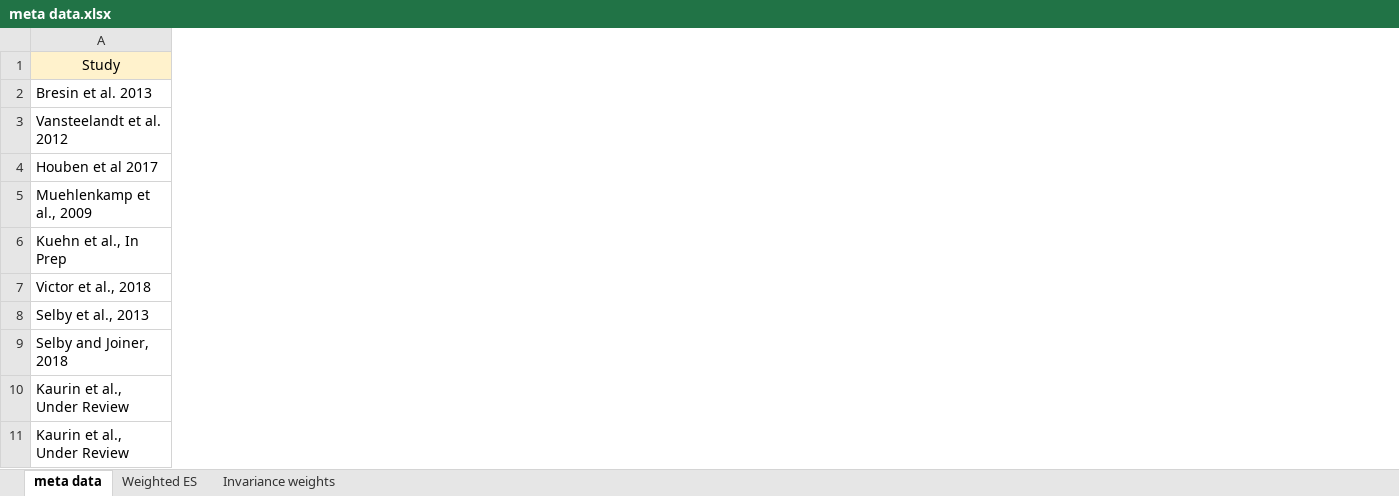
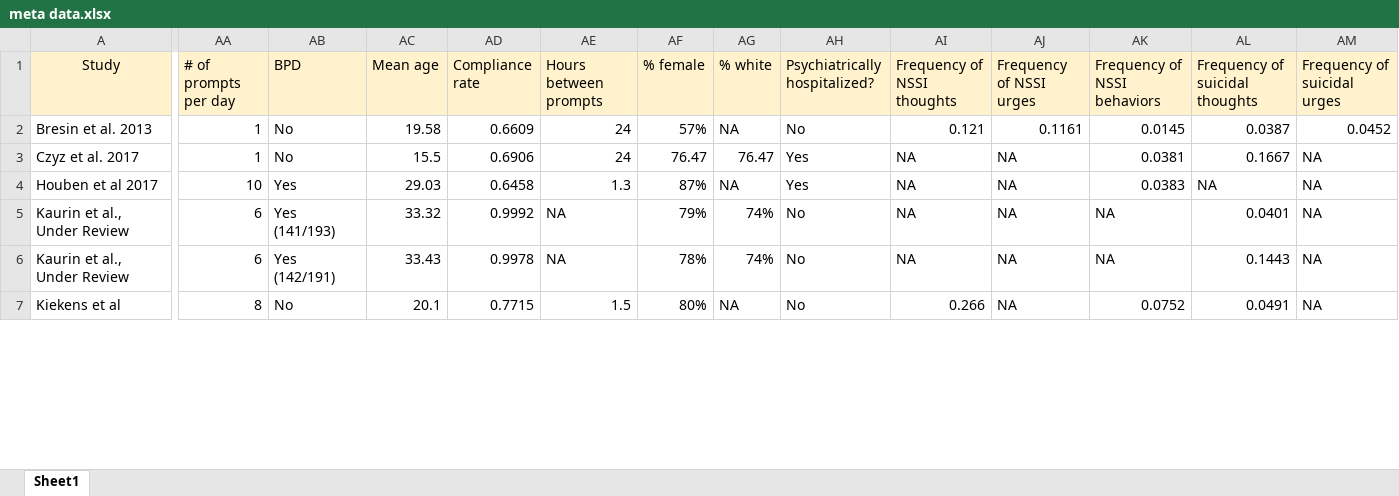
Before and after one commit to kskuehn/NA-SITB_meta, an Excel workbook: Data/meta data.xlsx, sheet Sheet1, drawn as a sheet; only a part is shown, gaps mark what is left out; values as stored, in another font and other column widths than the file's, no borders; removed rows and columns are numbered as before the commit, all else as after; rows hold the shown columns only; the diff covers the shown part only; the diff names each change by its address in the sheet, - before the commit and + after, or states it on an @@ line.

```diff
--- a/Data/meta data.xlsx (sheet Sheet1)
+++ b/Data/meta data.xlsx (sheet Sheet1)
-sheet tab: meta data
+sheet tab: Sheet1
-sheet tab: Weighted ES
-sheet tab: Invariance weights
+column AA (# of prompts per day), row 2: 1; rows 4-6: 10 | 6 | 6
+column AB (BPD), row 2: No; rows 4-6: Yes | Yes (141/193) | Yes (142/191)
+column AC (Mean age), row 2: 19.58; rows 4-6: 29.03 | 33.32 | 33.43
+column AD (Compliance rate), row 2: 0.6609; rows 4-6: 0.6458 | 0.9992 | 0.9978
+column AE (Hours between prompts), row 2: 24; rows 4-6: 1.3 | NA | NA
+column AF (% female), row 2: 57%; rows 4-6: 87% | 79% | 78%
+column AG (% white), row 2: NA; rows 4-6: NA | 74% | 74%
+column AH (Psychiatrically hospitalized?), row 2: No; rows 4-6: Yes | No | No
+column AI (Frequency of NSSI thoughts), row 2: 0.121; rows 4-6: all NA
+column AJ (Frequency of NSSI urges), row 2: 0.1161; rows 4-6: all NA
+column AK (Frequency of NSSI behaviors), row 2: 0.0145; rows 4-6: 0.0383 | NA | NA
+column AL (Frequency of suicidal thoughts), row 2: 0.0387; rows 4-6: NA | 0.0401 | 0.1443
+column AM (Frequency of suicidal urges), row 2: 0.0452; rows 4-6: all NA
@@ row 3 moved to row 17: Vansteelandt et al. 2012 @@
+row 3: Czyz et al. 2017 | 1 | No | 15.5 | 0.6906 | 24 | 76.47 | 76.47 | Yes | NA | NA | 0.0381 | 0.1667 | NA
@@ row 5 moved to row 12: Muehlenkamp et al., 2009 @@
-row 6: Kuehn et al., In Prep
-row 7: Victor et al., 2018
-row 8: Selby et al., 2013
-row 9: Selby and Joiner, 2018
+row 7: Kiekens et al | 8 | No | 20.1 | 0.7715 | 1.5 | 80% | NA | No | 0.266 | NA | 0.0752 | 0.0491 | NA
```
Also changed, not shown: 6 added rows, 1 removed row, 11 edited cells and cell formats elsewhere in this sheet, 13 other files.
